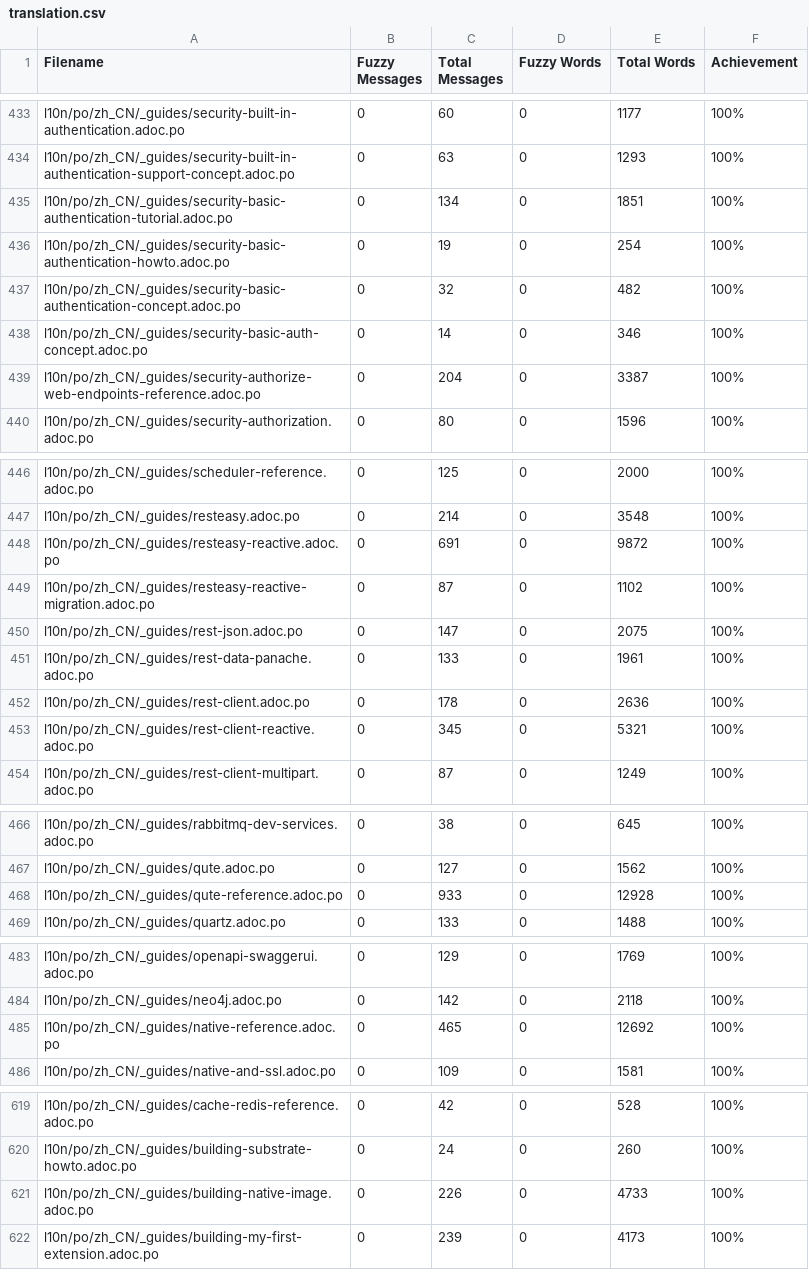
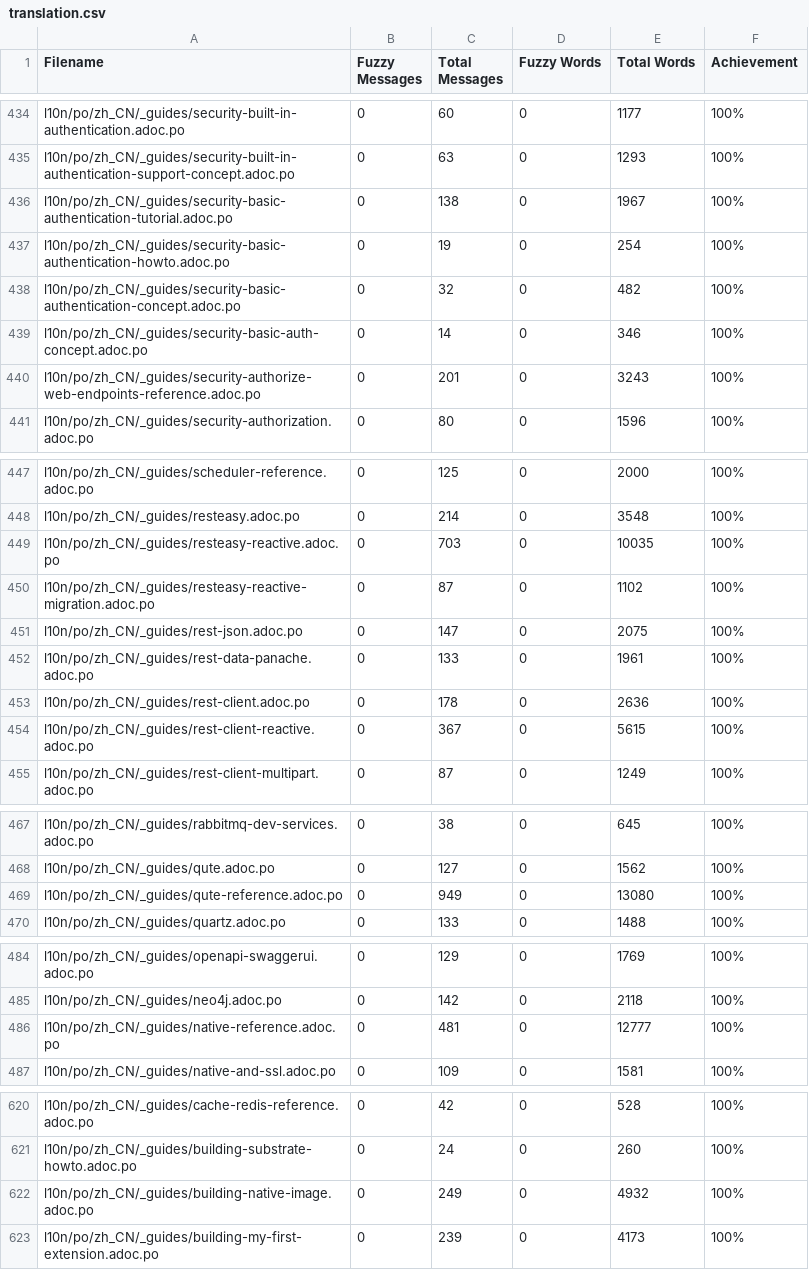
Before and after one commit to giant35/quarkusZH, a CSV file: l10n/stats/translation.csv, drawn as a sheet; only a part is shown, gaps mark what is left out; the diff covers the shown part only.

```diff
--- a/l10n/stats/translation.csv
+++ b/l10n/stats/translation.csv
@@ -434,3 +435,3 @@ l10n/po/zh_CN/_guides/security-built-in-authentication.adoc.po,0,60,0,1177,100%
 l10n/po/zh_CN/_guides/security-built-in-authentication-support-concept.adoc.po,0,63,0,1293,100%
-l10n/po/zh_CN/_guides/security-basic-authentication-tutorial.adoc.po,0,134,0,1851,100%
+l10n/po/zh_CN/_guides/security-basic-authentication-tutorial.adoc.po,0,138,0,1967,100%
 l10n/po/zh_CN/_guides/security-basic-authentication-howto.adoc.po,0,19,0,254,100%
@@ -438,3 +439,3 @@ l10n/po/zh_CN/_guides/security-basic-authentication-concept.adoc.po,0,32,0,482,1
 l10n/po/zh_CN/_guides/security-basic-auth-concept.adoc.po,0,14,0,346,100%
-l10n/po/zh_CN/_guides/security-authorize-web-endpoints-reference.adoc.po,0,204,0,3387,100%
+l10n/po/zh_CN/_guides/security-authorize-web-endpoints-reference.adoc.po,0,201,0,3243,100%
 l10n/po/zh_CN/_guides/security-authorization.adoc.po,0,80,0,1596,100%
@@ -447,3 +448,3 @@ l10n/po/zh_CN/_guides/scheduler-reference.adoc.po,0,125,0,2000,100%
 l10n/po/zh_CN/_guides/resteasy.adoc.po,0,214,0,3548,100%
-l10n/po/zh_CN/_guides/resteasy-reactive.adoc.po,0,691,0,9872,100%
+l10n/po/zh_CN/_guides/resteasy-reactive.adoc.po,0,703,0,10035,100%
 l10n/po/zh_CN/_guides/resteasy-reactive-migration.adoc.po,0,87,0,1102,100%
@@ -452,3 +453,3 @@ l10n/po/zh_CN/_guides/rest-data-panache.adoc.po,0,133,0,1961,100%
 l10n/po/zh_CN/_guides/rest-client.adoc.po,0,178,0,2636,100%
-l10n/po/zh_CN/_guides/rest-client-reactive.adoc.po,0,345,0,5321,100%
+l10n/po/zh_CN/_guides/rest-client-reactive.adoc.po,0,367,0,5615,100%
 l10n/po/zh_CN/_guides/rest-client-multipart.adoc.po,0,87,0,1249,100%
@@ -467,3 +468,3 @@ l10n/po/zh_CN/_guides/rabbitmq-dev-services.adoc.po,0,38,0,645,100%
 l10n/po/zh_CN/_guides/qute.adoc.po,0,127,0,1562,100%
-l10n/po/zh_CN/_guides/qute-reference.adoc.po,0,933,0,12928,100%
+l10n/po/zh_CN/_guides/qute-reference.adoc.po,0,949,0,13080,100%
 l10n/po/zh_CN/_guides/quartz.adoc.po,0,133,0,1488,100%
@@ -484,3 +485,3 @@ l10n/po/zh_CN/_guides/openapi-swaggerui.adoc.po,0,129,0,1769,100%
 l10n/po/zh_CN/_guides/neo4j.adoc.po,0,142,0,2118,100%
-l10n/po/zh_CN/_guides/native-reference.adoc.po,0,465,0,12692,100%
+l10n/po/zh_CN/_guides/native-reference.adoc.po,0,481,0,12777,100%
 l10n/po/zh_CN/_guides/native-and-ssl.adoc.po,0,109,0,1581,100%
@@ -620,3 +621,3 @@ l10n/po/zh_CN/_guides/cache-redis-reference.adoc.po,0,42,0,528,100%
 l10n/po/zh_CN/_guides/building-substrate-howto.adoc.po,0,24,0,260,100%
-l10n/po/zh_CN/_guides/building-native-image.adoc.po,0,226,0,4733,100%
+l10n/po/zh_CN/_guides/building-native-image.adoc.po,0,249,0,4932,100%
 l10n/po/zh_CN/_guides/building-my-first-extension.adoc.po,0,239,0,4173,100%
```
Also changed, not shown: 2 added rows and 17 edited cells elsewhere in this file.
